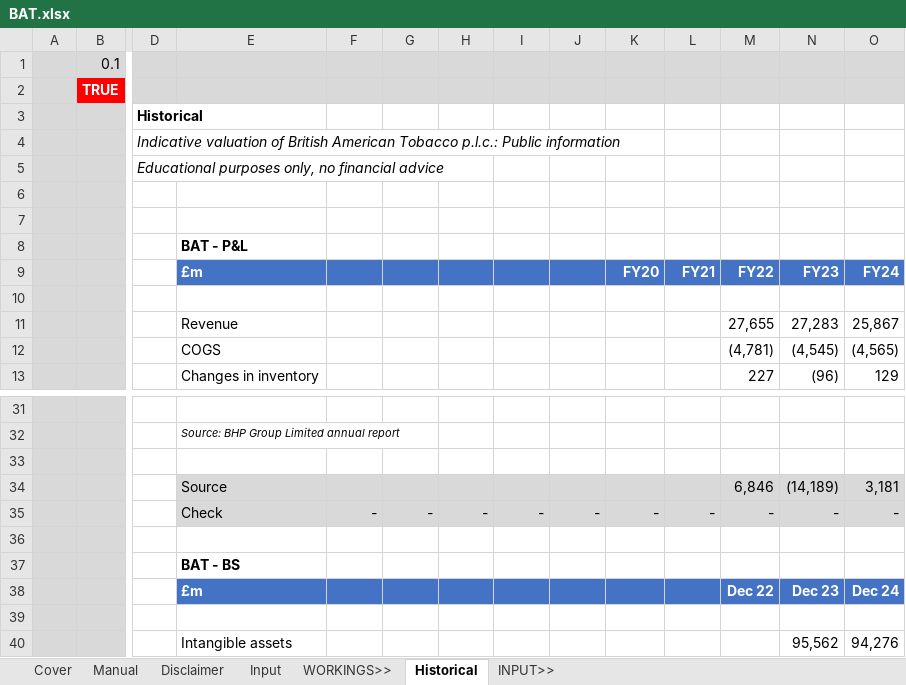
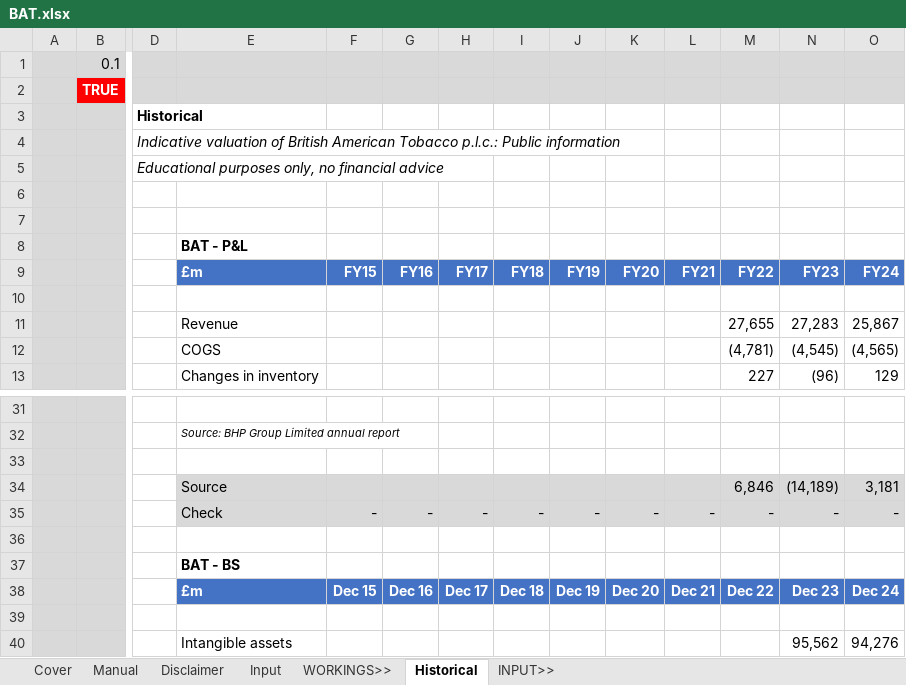
Before and after one commit to saltKonstantin/valuations, an Excel workbook: BAT.xlsx, sheet Historical, drawn as a sheet; only a part is shown, gaps mark what is left out; values as stored, in another font and other column widths than the file's, no borders; conditional formats not drawn; removed rows and columns are numbered as before the commit, all else as after; rows hold the shown columns only; the diff names each change by its address in the sheet, - before the commit and + after, or states it on an @@ line.

Commit message:
Added few infos

```diff
--- a/BAT.xlsx (sheet Historical)
+++ b/BAT.xlsx (sheet Historical)
-F9: (empty)
+F9: FY15
-G9: (empty)
+G9: FY16
-H9: (empty)
+H9: FY17
-I9: (empty)
+I9: FY18
-J9: (empty)
+J9: FY19
-row 38:  |  |  | £m |  |  |  |  |  |  |  | Dec 22 | Dec 23 | Dec 24
+row 38:  |  |  | £m | Dec 15 | Dec 16 | Dec 17 | Dec 18 | Dec 19 | Dec 20 | Dec 21 | Dec 22 | Dec 23 | Dec 24
```
